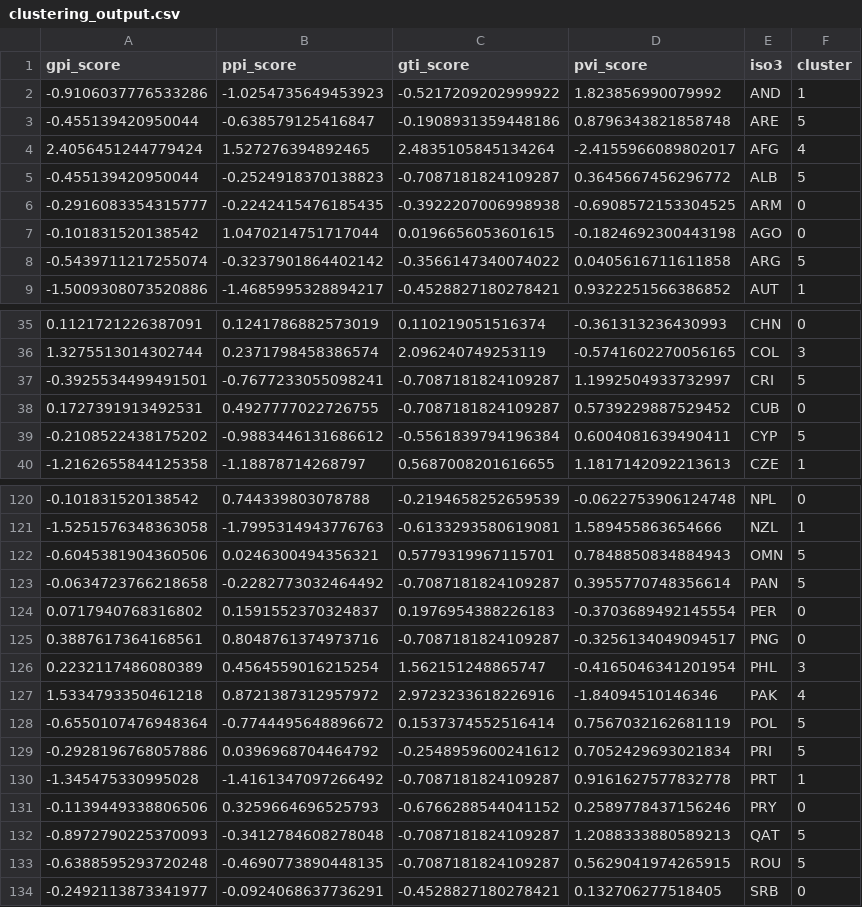
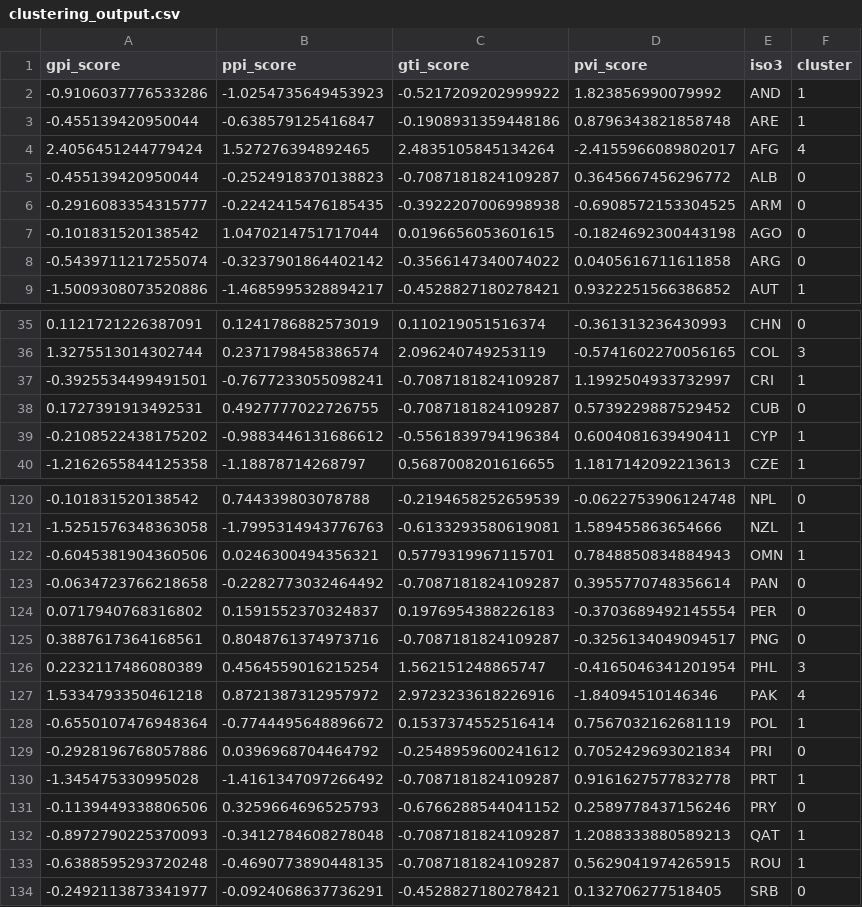
Before and after one commit to sanjeevkamath/SafeTrip-IQ, a CSV file: clustering/output/clustering_output.csv, drawn as a sheet; only a part is shown, gaps mark what is left out; the diff covers the shown part only.

Commit message:
5 clusters

```diff
--- a/clustering/output/clustering_output.csv
+++ b/clustering/output/clustering_output.csv
@@ -2,8 +2,8 @@ gpi_score,ppi_score,gti_score,pvi_score,iso3,cluster
 -0.9106037776533286,-1.0254735649453923,-0.5217209202999922,1.823856990079992,AND,1
--0.455139420950044,-0.638579125416847,-0.1908931359448186,0.8796343821858748,ARE,5
+-0.455139420950044,-0.638579125416847,-0.1908931359448186,0.8796343821858748,ARE,1
 2.4056451244779424,1.527276394892465,2.4835105845134264,-2.4155966089802017,AFG,4
--0.455139420950044,-0.2524918370138823,-0.7087181824109287,0.3645667456296772,ALB,5
+-0.455139420950044,-0.2524918370138823,-0.7087181824109287,0.3645667456296772,ALB,0
 -0.2916083354315777,-0.2242415476185435,-0.3922207006998938,-0.6908572153304525,ARM,0
 -0.101831520138542,1.0470214751717044,0.0196656053601615,-0.1824692300443198,AGO,0
--0.5439711217255074,-0.3237901864402142,-0.3566147340074022,0.0405616711611858,ARG,5
+-0.5439711217255074,-0.3237901864402142,-0.3566147340074022,0.0405616711611858,ARG,0
 -1.5009308073520886,-1.4685995328894217,-0.4528827180278421,0.9322251566386852,AUT,1
@@ -36,5 +36,5 @@ gpi_score,ppi_score,gti_score,pvi_score,iso3,cluster
 1.3275513014302744,0.2371798458386574,2.096240749253119,-0.5741602270056165,COL,3
--0.3925534499491501,-0.7677233055098241,-0.7087181824109287,1.1992504933732997,CRI,5
+-0.3925534499491501,-0.7677233055098241,-0.7087181824109287,1.1992504933732997,CRI,1
 0.1727391913492531,0.4927777022726755,-0.7087181824109287,0.5739229887529452,CUB,0
--0.2108522438175202,-0.9883446131686612,-0.5561839794196384,0.6004081639490411,CYP,5
+-0.2108522438175202,-0.9883446131686612,-0.5561839794196384,0.6004081639490411,CYP,1
 -1.2162655844125358,-1.18878714268797,0.5687008201616655,1.1817142092213613,CZE,1
@@ -121,4 +121,4 @@ gpi_score,ppi_score,gti_score,pvi_score,iso3,cluster
 -1.5251576348363058,-1.7995314943776763,-0.6133293580619081,1.589455863654666,NZL,1
--0.6045381904360506,0.0246300494356321,0.5779319967115701,0.7848850834884943,OMN,5
--0.0634723766218658,-0.2282773032464492,-0.7087181824109287,0.3955770748356614,PAN,5
+-0.6045381904360506,0.0246300494356321,0.5779319967115701,0.7848850834884943,OMN,1
+-0.0634723766218658,-0.2282773032464492,-0.7087181824109287,0.3955770748356614,PAN,0
 0.0717940768316802,0.1591552370324837,0.1976954388226183,-0.3703689492145554,PER,0
@@ -127,8 +127,8 @@ gpi_score,ppi_score,gti_score,pvi_score,iso3,cluster
 1.5334793350461218,0.8721387312957972,2.9723233618226916,-1.84094510146346,PAK,4
--0.6550107476948364,-0.7744495648896672,0.1537374552516414,0.7567032162681119,POL,5
--0.2928196768057886,0.0396968704464792,-0.2548959600241612,0.7052429693021834,PRI,5
+-0.6550107476948364,-0.7744495648896672,0.1537374552516414,0.7567032162681119,POL,1
+-0.2928196768057886,0.0396968704464792,-0.2548959600241612,0.7052429693021834,PRI,0
 -1.345475330995028,-1.4161347097266492,-0.7087181824109287,0.9161627577832778,PRT,1
 -0.1139449338806506,0.3259664696525793,-0.6766288544041152,0.2589778437156246,PRY,0
--0.8972790225370093,-0.3412784608278048,-0.7087181824109287,1.2088333880589213,QAT,5
--0.6388595293720248,-0.4690773890448135,-0.7087181824109287,0.5629041974265915,ROU,5
+-0.8972790225370093,-0.3412784608278048,-0.7087181824109287,1.2088333880589213,QAT,1
+-0.6388595293720248,-0.4690773890448135,-0.7087181824109287,0.5629041974265915,ROU,1
 -0.2492113873341977,-0.0924068637736291,-0.4528827180278421,0.132706277518405,SRB,0
```
Also changed, not shown: 26 edited cells elsewhere in this file, 2 other files.
